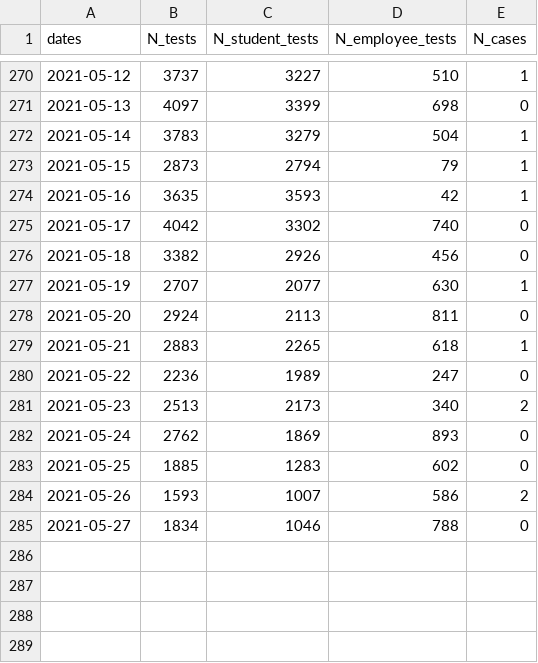
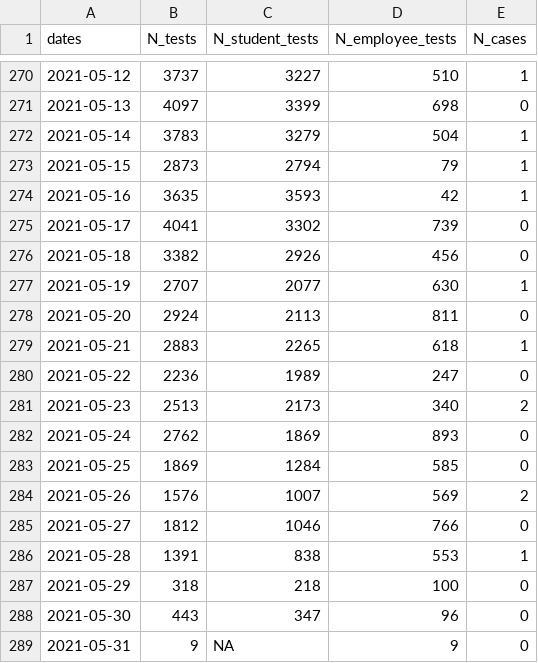
Before and after one commit to dashiellmassey/cornell-covid-dashboard, a CSV file: cleaned_covid_data.csv, drawn as a sheet; only a part is shown, gaps mark what is left out.

```diff
--- a/cleaned_covid_data.csv
+++ b/cleaned_covid_data.csv
@@ -274,3 +274,3 @@ dates,N_tests,N_student_tests,N_employee_tests,N_cases
 2021-05-16,3635,3593,42,1
-2021-05-17,4042,3302,740,0
+2021-05-17,4041,3302,739,0
 2021-05-18,3382,2926,456,0
@@ -282,4 +282,8 @@ dates,N_tests,N_student_tests,N_employee_tests,N_cases
 2021-05-24,2762,1869,893,0
-2021-05-25,1885,1283,602,0
-2021-05-26,1593,1007,586,2
-2021-05-27,1834,1046,788,0
+2021-05-25,1869,1284,585,0
+2021-05-26,1576,1007,569,2
+2021-05-27,1812,1046,766,0
+2021-05-28,1391,838,553,1
+2021-05-29,318,218,100,0
+2021-05-30,443,347,96,0
+2021-05-31,9,NA,9,0
```
Also changed, not shown: docs/cleaned_covid_data.csv, docs/raw_data/data_2021.05.24.csv, 5 other files.
